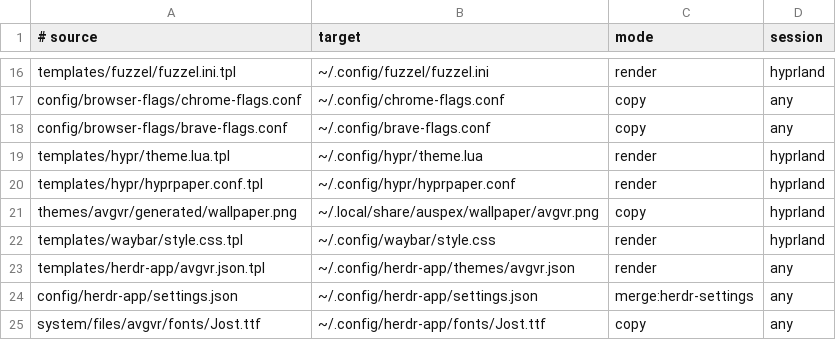
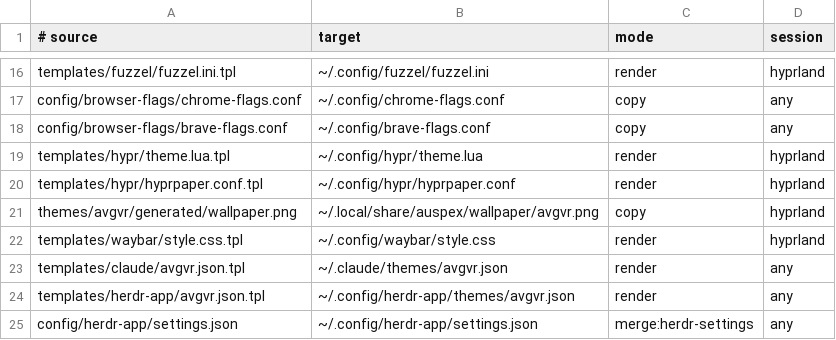
Before and after one commit to enzonaut/auspex, a TSV file: manifest/user.tsv, drawn as a sheet; only a part is shown, gaps mark what is left out; the shorter side is filled out with more unchanged rows; the diff names each change by its address in the sheet, - before the commit and + after, or states it on an @@ line.

Commit message:
Add the avgvr Claude Code theme and select it in settings

```diff
--- a/manifest/user.tsv
+++ b/manifest/user.tsv
+row 23: templates/claude/avgvr.json.tpl | ~/.claude/themes/avgvr.json | render | any
```
Also changed, not shown: 8 other files.
